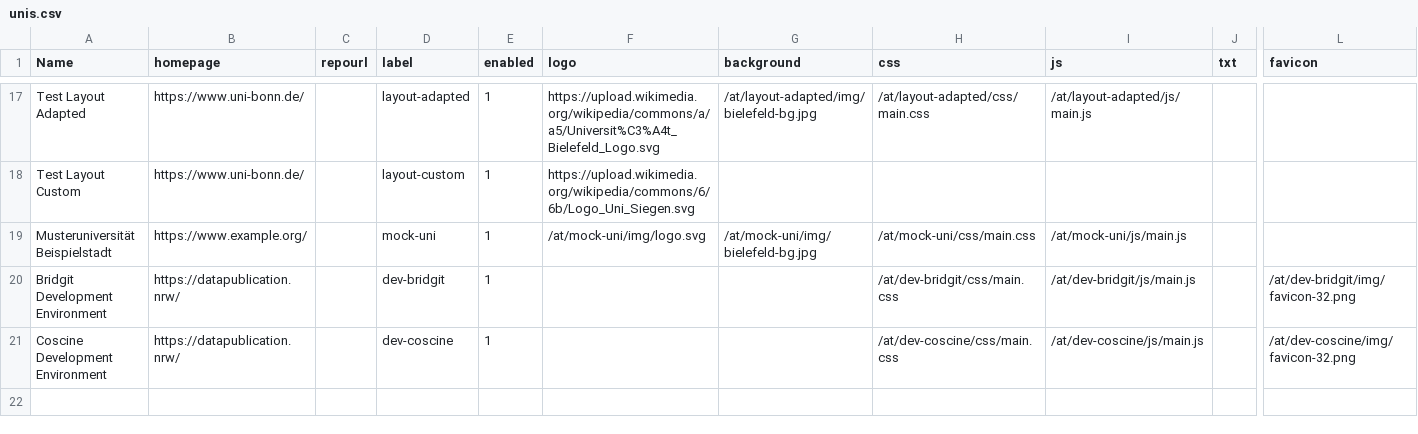
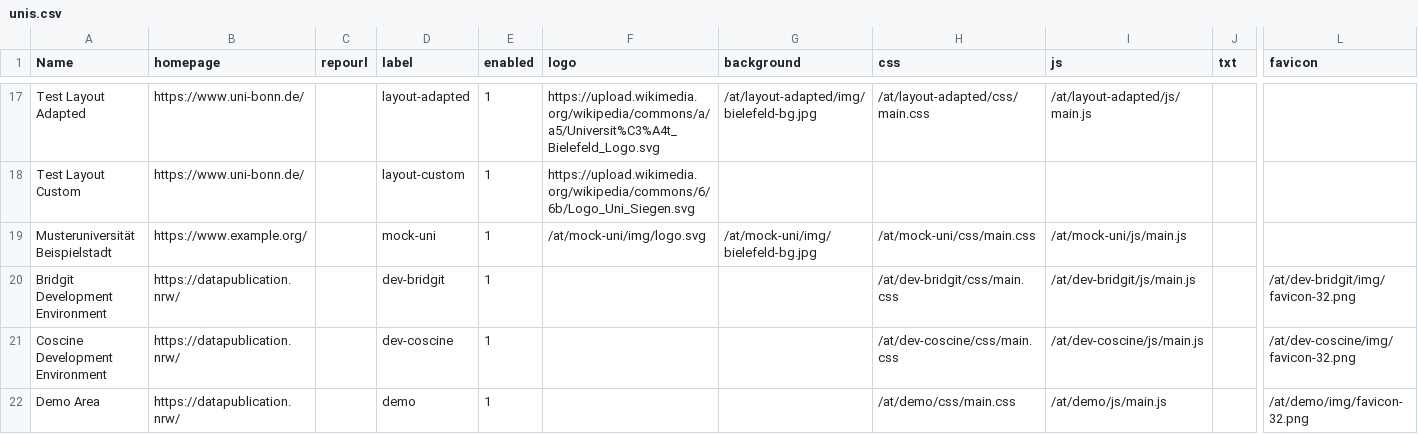
Before and after one commit to sergejzr/subdataversehp-templates, a CSV file: config/unis.csv, drawn as a sheet; only a part is shown, gaps mark what is left out; rows hold the shown columns only; the diff names each change by its address in the sheet, - before the commit and + after, or states it on an @@ line.

Commit message:
demo: DataPublication.nrw demo area on layout-dapu
layout-dapu with a demo note in the hero and "DataPublication.nrw | Demo"
co-branding in the navbar. Search first, no deposit buttons, a hint where
to publish replaces the login box. unis.csv row "Demo Area" without
shib_entityid, so login grants no create rights.

```diff
--- a/config/unis.csv
+++ b/config/unis.csv
+row 22: Demo Area | https://datapublication.nrw/ |  | demo | 1 |  |  | /at/demo/css/main.css | /at/demo/js/main.js |  | /at/demo/img/favicon-32.png
```
Also changed, not shown: 8 other files.
